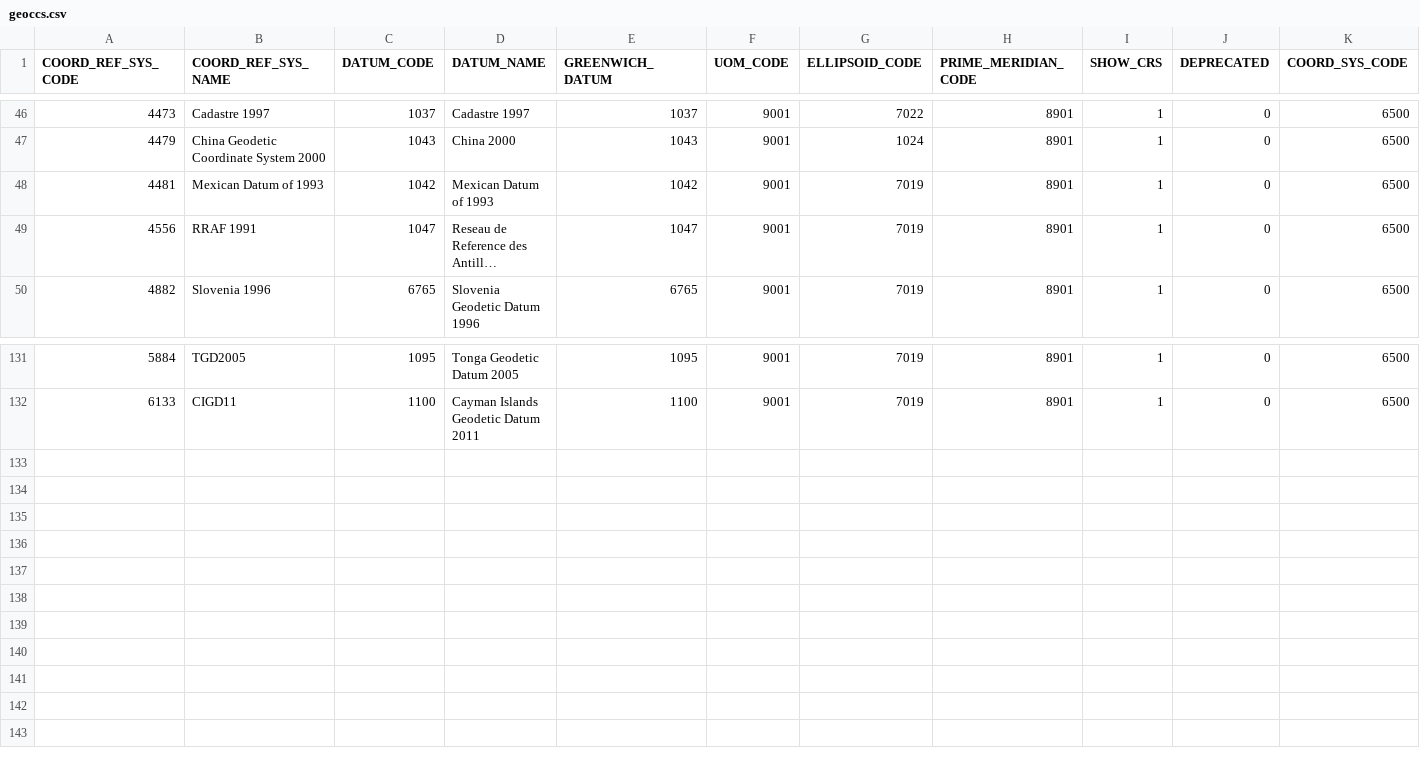
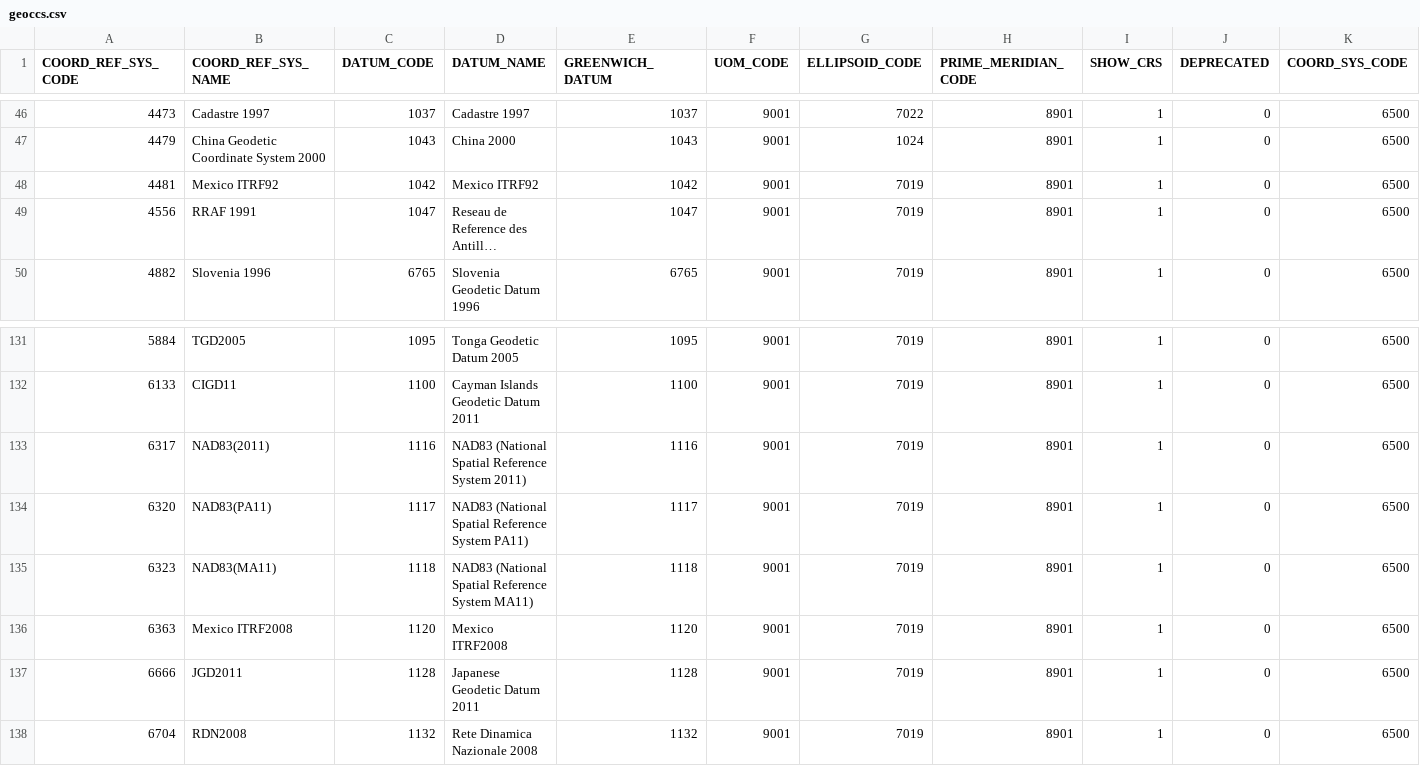
Before and after one commit to aashish24/gdal-svn, a CSV file: data/geoccs.csv, drawn as a sheet; only a part is shown, gaps mark what is left out; long unchanged cells end in …; the diff names each change by its address in the sheet, - before the commit and + after, or states it on an @@ line.

```diff
--- a/data/geoccs.csv
+++ b/data/geoccs.csv
-B48 (COORD_REF_SYS_NAME): Mexican Datum of 1993
+B48 (COORD_REF_SYS_NAME): Mexico ITRF92
-D48 (DATUM_NAME): Mexican Datum of 1993
+D48 (DATUM_NAME): Mexico ITRF92
+row 133: 6317 | NAD83(2011) | 1116 | NAD83 (National Spatial Reference System 2011) | 1116 | 9001 | 7019 | 8901 | 1 | 0 | 6500
+row 134: 6320 | NAD83(PA11) | 1117 | NAD83 (National Spatial Reference System PA11) | 1117 | 9001 | 7019 | 8901 | 1 | 0 | 6500
+row 135: 6323 | NAD83(MA11) | 1118 | NAD83 (National Spatial Reference System MA11) | 1118 | 9001 | 7019 | 8901 | 1 | 0 | 6500
+row 136: 6363 | Mexico ITRF2008 | 1120 | Mexico ITRF2008 | 1120 | 9001 | 7019 | 8901 | 1 | 0 | 6500
+row 137: 6666 | JGD2011 | 1128 | Japanese Geodetic Datum 2011 | 1128 | 9001 | 7019 | 8901 | 1 | 0 | 6500
+row 138: 6704 | RDN2008 | 1132 | Rete Dinamica Nazionale 2008 | 1132 | 9001 | 7019 | 8901 | 1 | 0 | 6500
```
Also changed, not shown: data/coordinate_axis.csv, data/datum_shift.csv, 8 other files.
